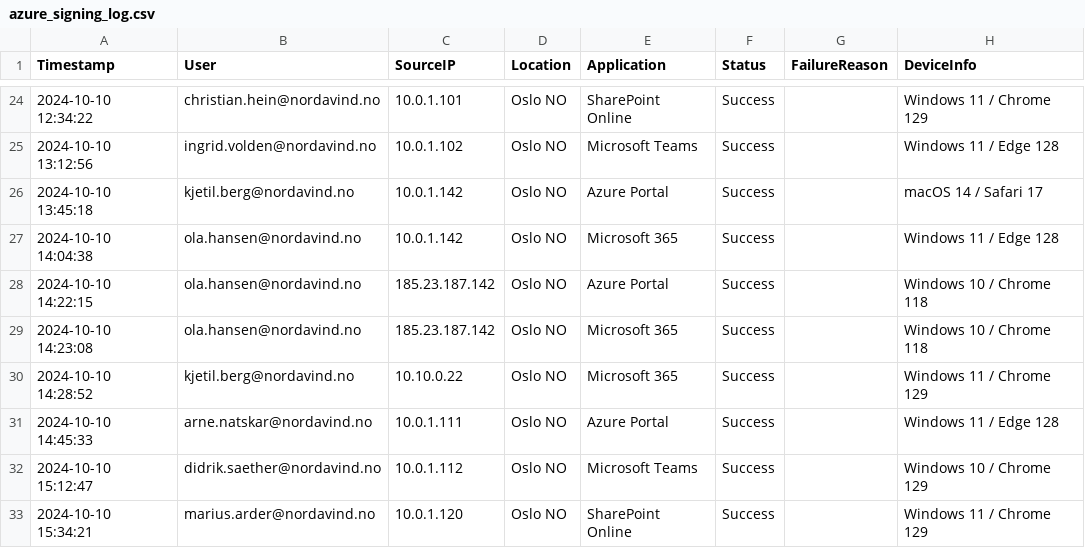
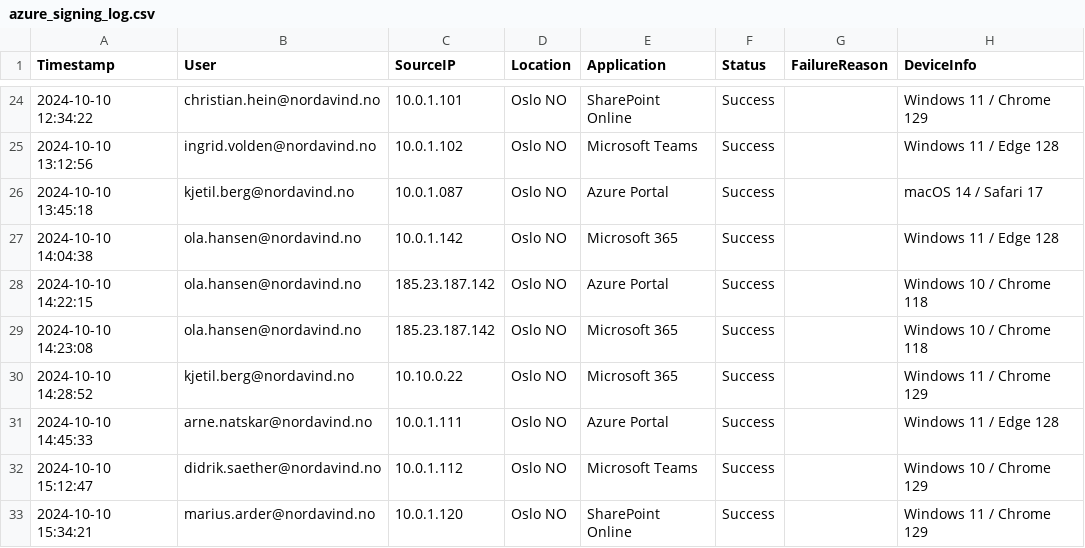
Before and after one commit to ArneeMe/rek-sikkerhetshendelse-min-konto, a CSV file: resources/logs/azure/azure_signing_log.csv, drawn as a sheet; only a part is shown, gaps mark what is left out.

Commit message:
Fix ip-address

```diff
--- a/resources/logs/azure/azure_signing_log.csv
+++ b/resources/logs/azure/azure_signing_log.csv
@@ -25,3 +25,3 @@ Timestamp,User,SourceIP,Location,Application,Status,FailureReason,DeviceInfo
 2024-10-10 13:12:56,ingrid.volden@nordavind.no,10.0.1.102,Oslo NO,Microsoft Teams,Success,,Windows 11 / Edge 128
-2024-10-10 13:45:18,kjetil.berg@nordavind.no,10.0.1.142,Oslo NO,Azure Portal,Success,,macOS 14 / Safari 17
+2024-10-10 13:45:18,kjetil.berg@nordavind.no,10.0.1.087,Oslo NO,Azure Portal,Success,,macOS 14 / Safari 17
 2024-10-10 14:04:38,ola.hansen@nordavind.no,10.0.1.142,Oslo NO,Microsoft 365,Success,,Windows 11 / Edge 128
```
